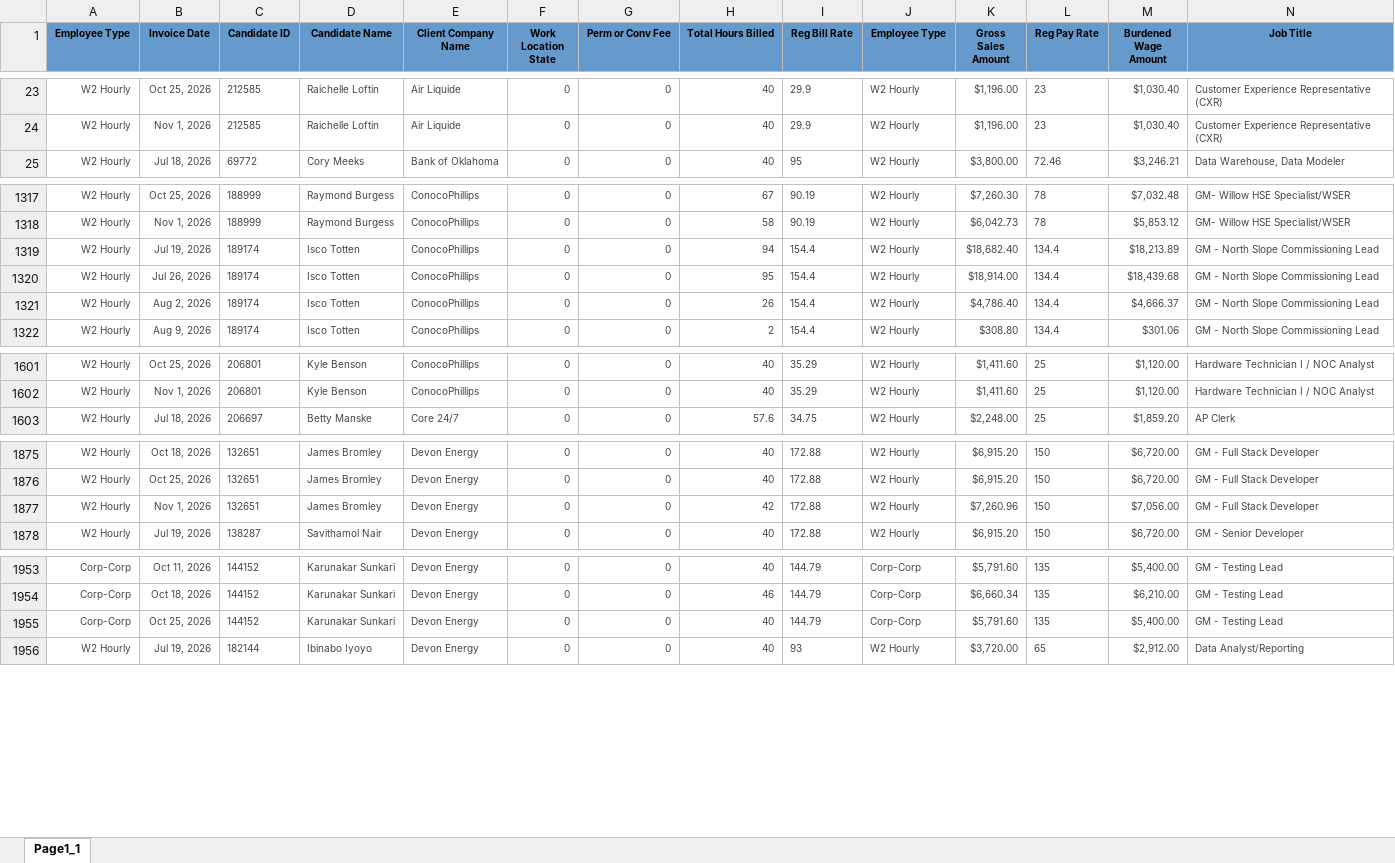
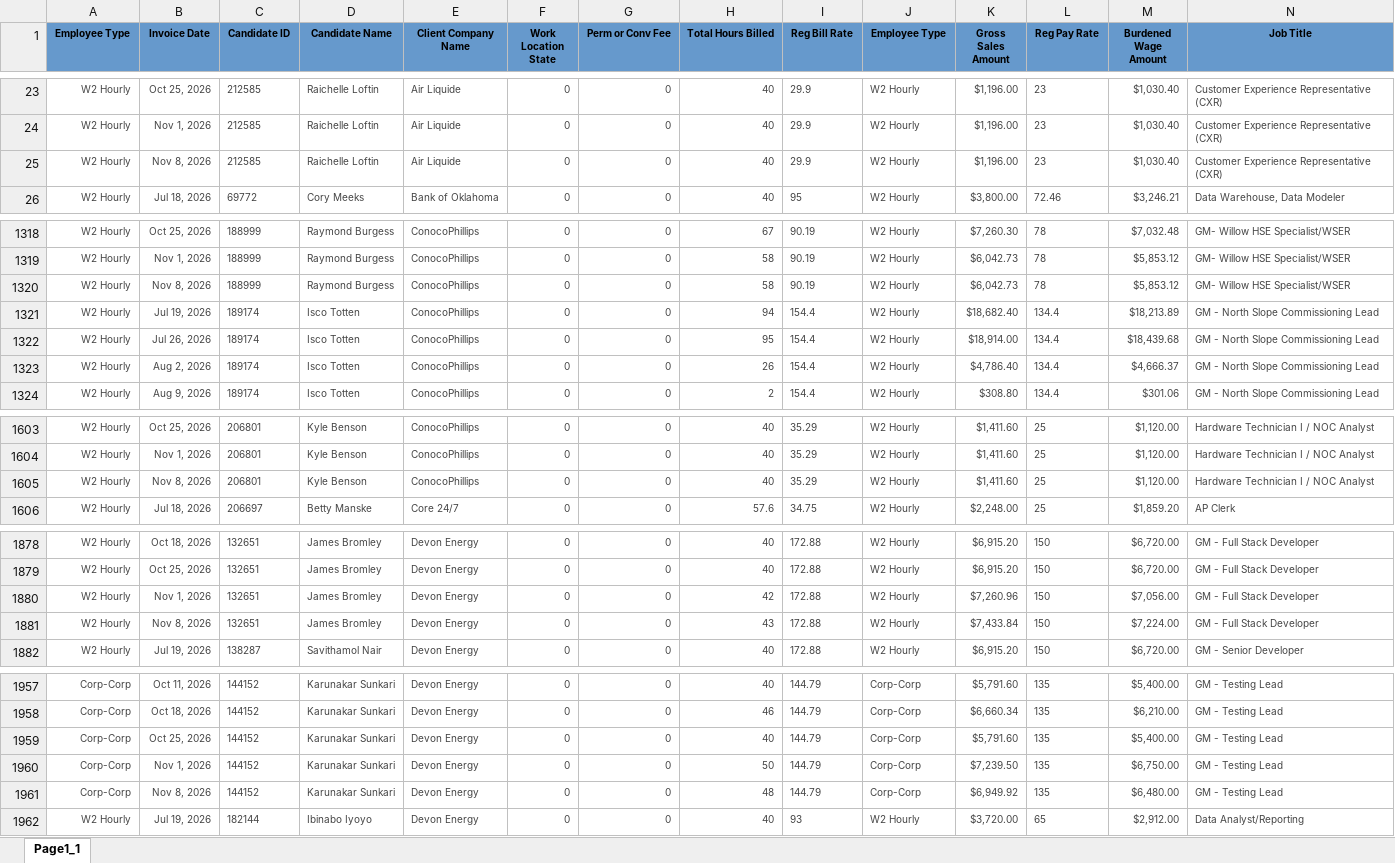
Before and after one commit to Pwilson37OTS/oaktree-invoice-reconciler, an Excel workbook: data/billable_charges.xlsx, sheet Page1_1, drawn as a sheet; only a part is shown, gaps mark what is left out; values as stored, in another font and other column widths than the file's, no borders; rows hold the shown columns only; the diff covers the shown part only; the diff names each change by its address in the sheet, - before the commit and + after, or states it on an @@ line.

```diff
--- a/data/billable_charges.xlsx (sheet Page1_1)
+++ b/data/billable_charges.xlsx (sheet Page1_1)
+row 25: W2 Hourly | Nov 8, 2026 | 212585 | Raichelle Loftin | Air Liquide | 0 | 0 | 40 | 29.9 | W2 Hourly | $1,196.00 | 23 | $1,030.40 | Customer Experience Representative (CXR)
+row 1320: W2 Hourly | Nov 8, 2026 | 188999 | Raymond Burgess | ConocoPhillips | 0 | 0 | 58 | 90.19 | W2 Hourly | $6,042.73 | 78 | $5,853.12 | GM- Willow HSE Specialist/WSER
+row 1605: W2 Hourly | Nov 8, 2026 | 206801 | Kyle Benson | ConocoPhillips | 0 | 0 | 40 | 35.29 | W2 Hourly | $1,411.60 | 25 | $1,120.00 | Hardware Technician I / NOC Analyst
+row 1881: W2 Hourly | Nov 8, 2026 | 132651 | James Bromley | Devon Energy | 0 | 0 | 43 | 172.88 | W2 Hourly | $7,433.84 | 150 | $7,224.00 | GM - Full Stack Developer
+row 1960: Corp-Corp | Nov 1, 2026 | 144152 | Karunakar Sunkari | Devon Energy | 0 | 0 | 50 | 144.79 | Corp-Corp | $7,239.50 | 135 | $6,750.00 | GM - Testing Lead
+row 1961: Corp-Corp | Nov 8, 2026 | 144152 | Karunakar Sunkari | Devon Energy | 0 | 0 | 48 | 144.79 | Corp-Corp | $6,949.92 | 135 | $6,480.00 | GM - Testing Lead
```
Also changed, not shown: 4 added rows and 6 edited cells elsewhere in this sheet, data/audit_rev_ots.xlsx, data/billable_charges_CTS.xlsx.
